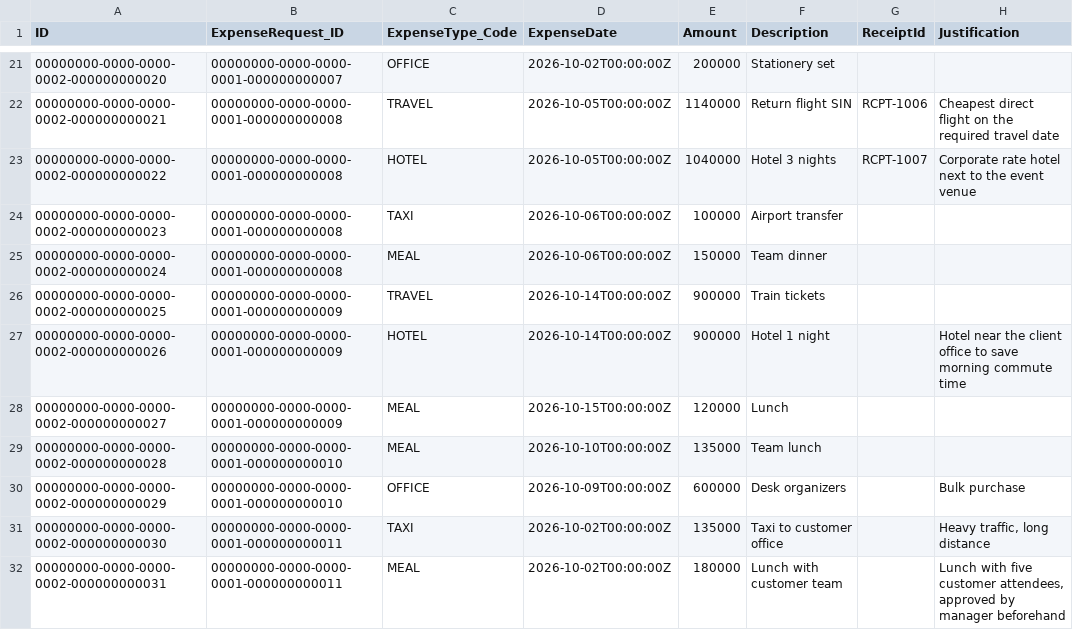
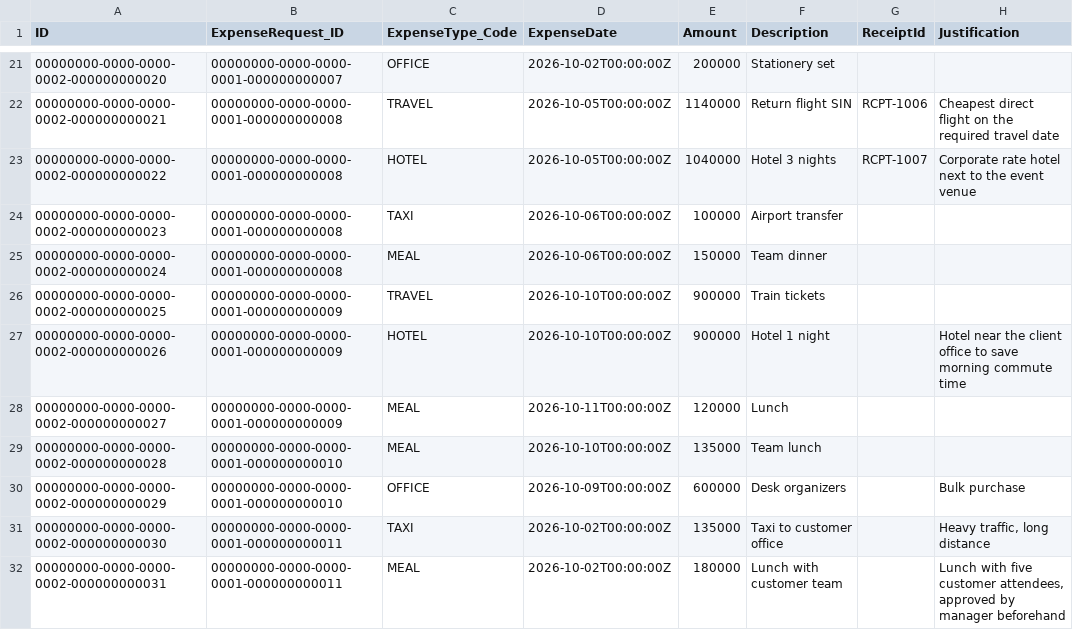
Before and after one commit to billaheagle/expense-request-cap, a CSV file: db/data/my.expense-ExpenseItems.csv, drawn as a sheet; only a part is shown, gaps mark what is left out; the diff names each change by its address in the sheet, - before the commit and + after, or states it on an @@ line.

```diff
--- a/db/data/my.expense-ExpenseItems.csv
+++ b/db/data/my.expense-ExpenseItems.csv
-D26:D27 (ExpenseDate): 2026-10-14T00:00:00Z
+D26:D27 (ExpenseDate): 2026-10-10T00:00:00Z
-D28 (ExpenseDate): 2026-10-15T00:00:00Z
+D28 (ExpenseDate): 2026-10-11T00:00:00Z
```
Also changed, not shown: 3 other files.
